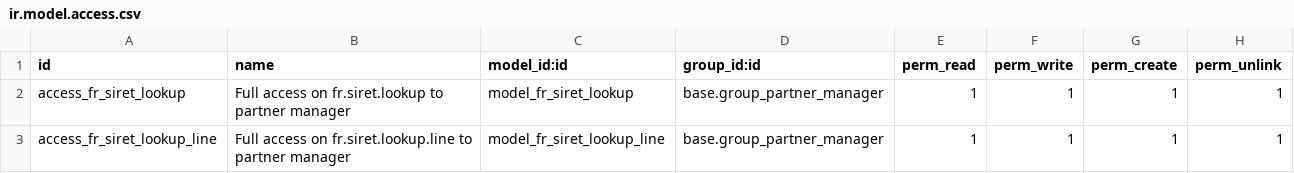
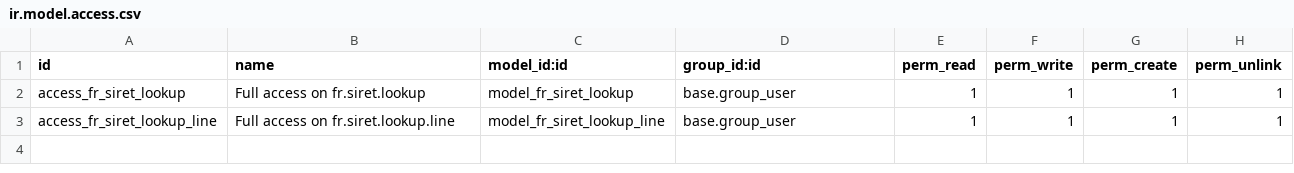
Before and after one commit to taz-paris/taz-odoo, a CSV file: l10n_fr_siret_lookup/security/ir.model.access.csv, drawn as a sheet.

```diff
--- a/l10n_fr_siret_lookup/security/ir.model.access.csv
+++ b/l10n_fr_siret_lookup/security/ir.model.access.csv
@@ -1,3 +1,3 @@
 id,name,model_id:id,group_id:id,perm_read,perm_write,perm_create,perm_unlink
-access_fr_siret_lookup,Full access on fr.siret.lookup to partner manager,model_fr_siret_lookup,base.group_partner_manager,1,1,1,1
-access_fr_siret_lookup_line,Full access on fr.siret.lookup.line to partner manager,model_fr_siret_lookup_line,base.group_partner_manager,1,1,1,1
+access_fr_siret_lookup,Full access on fr.siret.lookup,model_fr_siret_lookup,base.group_user,1,1,1,1
+access_fr_siret_lookup_line,Full access on fr.siret.lookup.line,model_fr_siret_lookup_line,base.group_user,1,1,1,1
```
Also changed, not shown: 7 other files.
